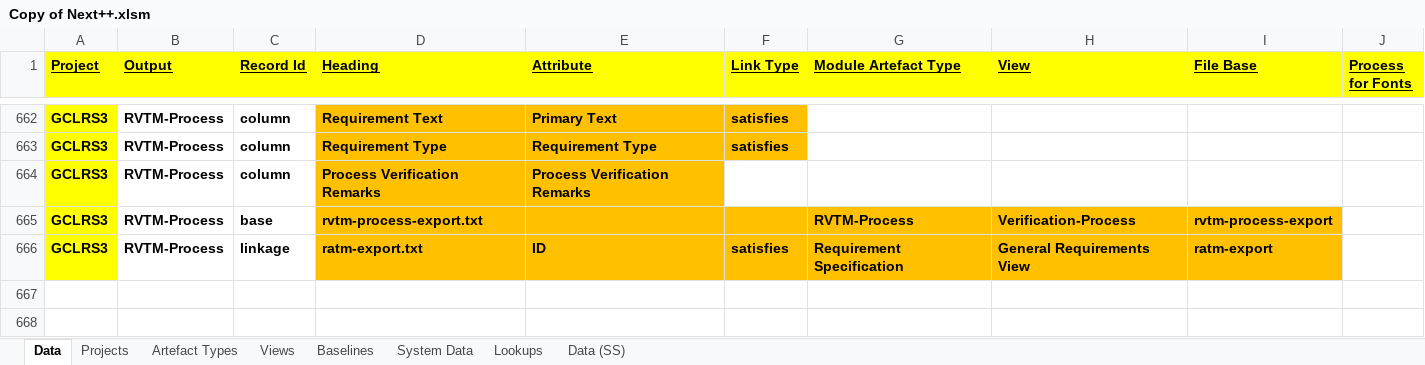
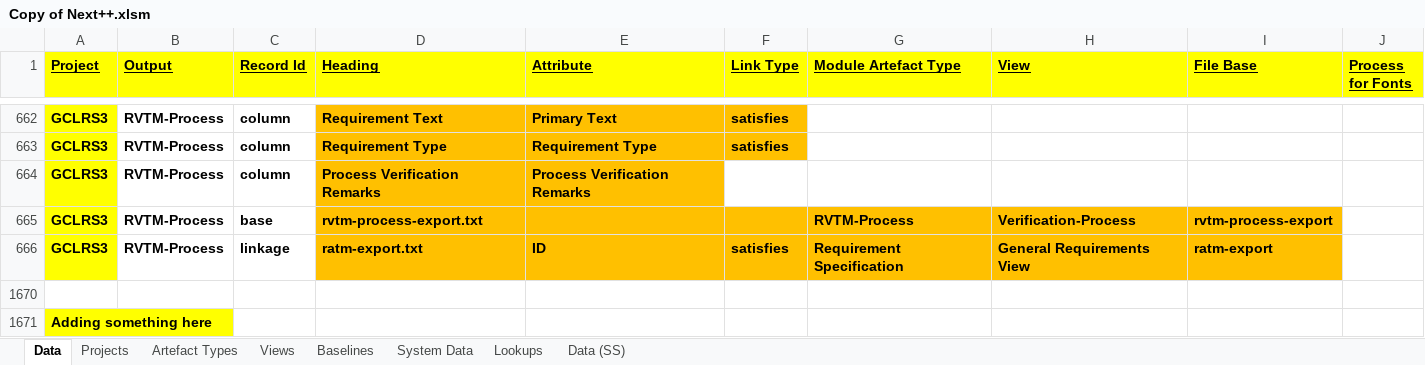
Before and after one commit to ppunshi-jhg/Personal_work_files, an Excel workbook: Copy of Next++.xlsm, sheet Data, drawn as a sheet; only a part is shown, gaps mark what is left out; values as stored, in another font and other column widths than the file's, no borders; charts and pictures not drawn; the diff names each change by its address in the sheet, - before the commit and + after, or states it on an @@ line.

Commit message:
adding next++

```diff
--- a/Copy of Next++.xlsm (sheet Data)
+++ b/Copy of Next++.xlsm (sheet Data)
+row 1670: (empty)
+row 1671: Adding something here
```
